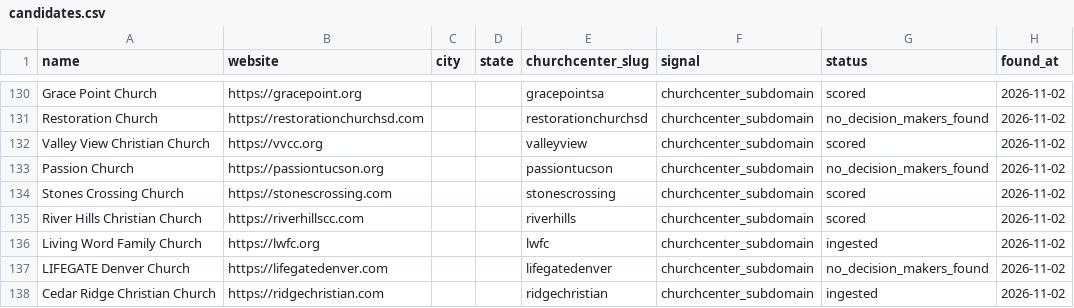
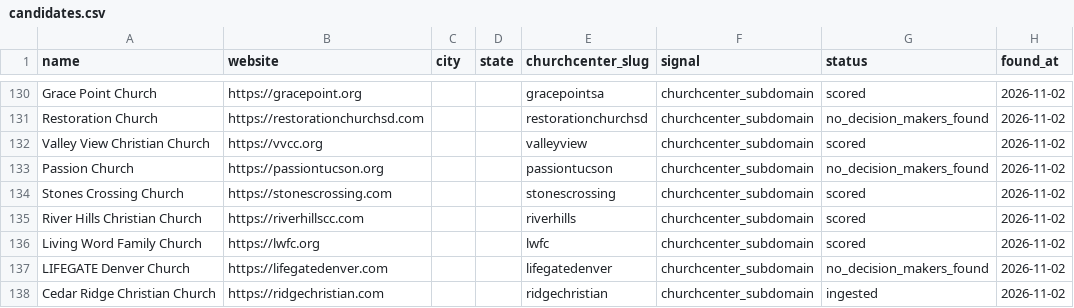
Before and after one commit to Polymer-Design/sales-cold-outreach, a CSV file: data/leads/churches/candidates.csv, drawn as a sheet; only a part is shown, gaps mark what is left out.

```diff
--- a/data/leads/churches/candidates.csv
+++ b/data/leads/churches/candidates.csv
@@ -135,3 +135,3 @@ Stones Crossing Church,https://stonescrossing.com,,,stonescrossing,churchcenter_
 River Hills Christian Church,https://riverhillscc.com,,,riverhills,churchcenter_subdomain,scored,2026-11-02
-Living Word Family Church,https://lwfc.org,,,lwfc,churchcenter_subdomain,ingested,2026-11-02
+Living Word Family Church,https://lwfc.org,,,lwfc,churchcenter_subdomain,scored,2026-11-02
 LIFEGATE Denver Church,https://lifegatedenver.com,,,lifegatedenver,churchcenter_subdomain,no_decision_makers_found,2026-11-02
```
Also changed, not shown: 1 other file.
